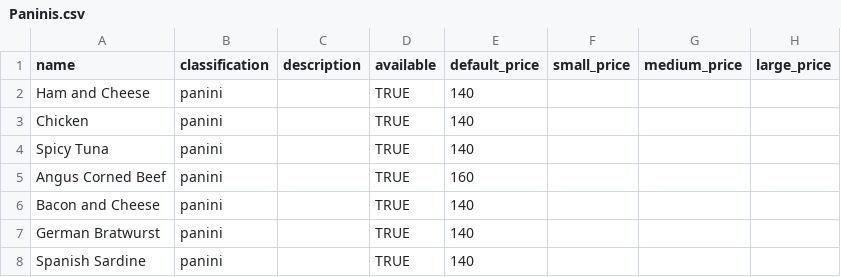
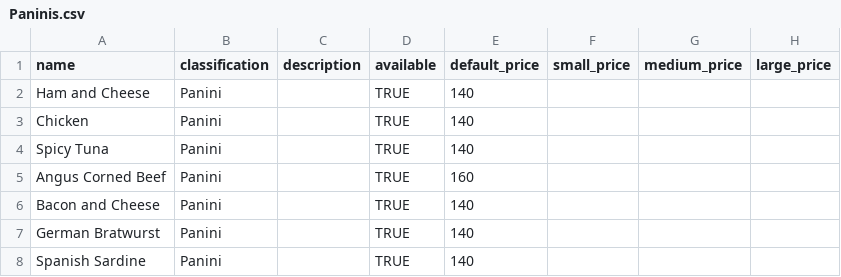
Before and after one commit to GabrielSandoval/CafeUK, a CSV file: db/seeds_data/Paninis.csv, drawn as a sheet.

```diff
--- a/db/seeds_data/Paninis.csv
+++ b/db/seeds_data/Paninis.csv
@@ -1,8 +1,8 @@
 name,classification,description,available,default_price,small_price,medium_price,large_price
-Ham and Cheese,panini,,TRUE,140,,,
-Chicken,panini,,TRUE,140,,,
-Spicy Tuna,panini,,TRUE,140,,,
-Angus Corned Beef,panini,,TRUE,160,,,
-Bacon and Cheese,panini,,TRUE,140,,,
-German Bratwurst,panini,,TRUE,140,,,
-Spanish Sardine,panini,,TRUE,140,,,
+Ham and Cheese,Panini,,TRUE,140,,,
+Chicken,Panini,,TRUE,140,,,
+Spicy Tuna,Panini,,TRUE,140,,,
+Angus Corned Beef,Panini,,TRUE,160,,,
+Bacon and Cheese,Panini,,TRUE,140,,,
+German Bratwurst,Panini,,TRUE,140,,,
+Spanish Sardine,Panini,,TRUE,140,,,
```
Also changed, not shown: db/seeds_data/Cakes.csv, db/seeds_data/Drinks.csv, 19 other files.
